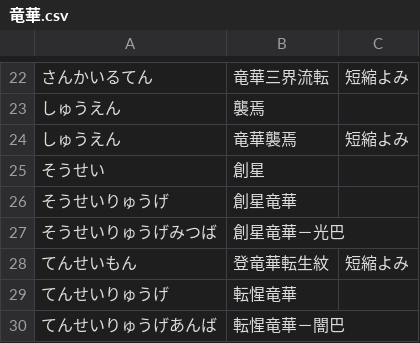
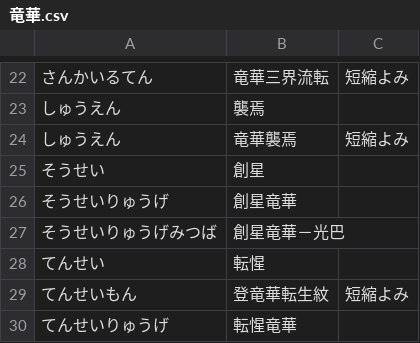
Before and after one commit to Lhaplus-K/yu-gi-oh-ocg-dictionary, a CSV file: in/竜華.csv, drawn as a sheet; only a part is shown, gaps mark what is left out; the shorter side is filled out with more unchanged rows; the diff names each change by its address in the sheet, - before the commit and + after, or states it on an @@ line.

Commit message:
竜華の部分カード名漏れを追加 #9

```diff
--- a/in/竜華.csv
+++ b/in/竜華.csv
+row 28: てんせい | 転惺
```
